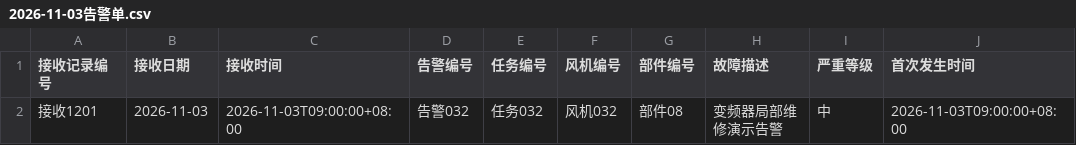
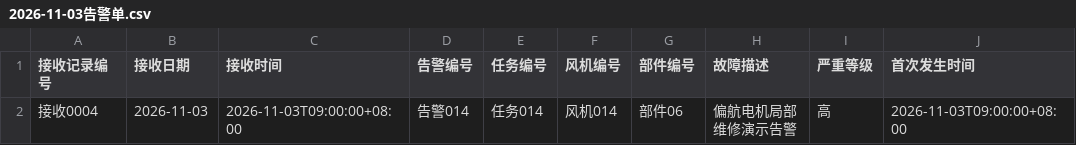
Before and after one commit to DrYuany/ai-maintenance-window-forecast, a CSV file: data/phase1-demo/每日告警单/2026-11-03告警单.csv, drawn as a sheet; only a part is shown; the diff names each change by its address in the sheet, - before the commit and + after, or states it on an @@ line.

```diff
--- a/data/phase1-demo/每日告警单/2026-11-03告警单.csv
+++ b/data/phase1-demo/每日告警单/2026-11-03告警单.csv
-A2 (接收记录编号): 接收1201
+A2 (接收记录编号): 接收0004
-D2 (告警编号): 告警032
+D2 (告警编号): 告警014
-E2 (任务编号): 任务032
+E2 (任务编号): 任务014
-F2 (风机编号): 风机032
+F2 (风机编号): 风机014
-G2 (部件编号): 部件08
+G2 (部件编号): 部件06
-H2 (故障描述): 变频器局部维修演示告警
+H2 (故障描述): 偏航电机局部维修演示告警
-I2 (严重等级): 中
+I2 (严重等级): 高
```
Also changed, not shown: data/phase1-demo/告警任务.csv, data/phase1-demo/每日告警单/2026-11-15告警单.csv, 13 other files.
